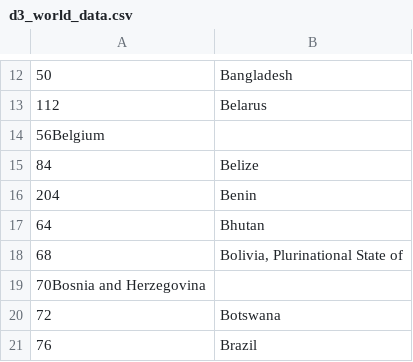
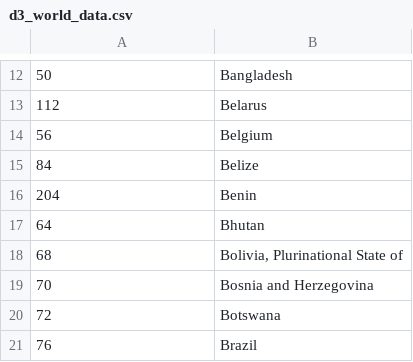
Before and after one commit to upcode/upcode_wanterlust, a CSV file: data/d3_world_data.csv, drawn as a sheet; only a part is shown, gaps mark what is left out.

```diff
--- a/data/d3_world_data.csv
+++ b/data/d3_world_data.csv
@@ -13,3 +13,3 @@
 112|Belarus
-56Belgium
+56|Belgium
 84|Belize
@@ -18,3 +18,3 @@
 68|Bolivia, Plurinational State of
-70Bosnia and Herzegovina
+70|Bosnia and Herzegovina
 72|Botswana
```
Also changed, not shown: 9 other files.
